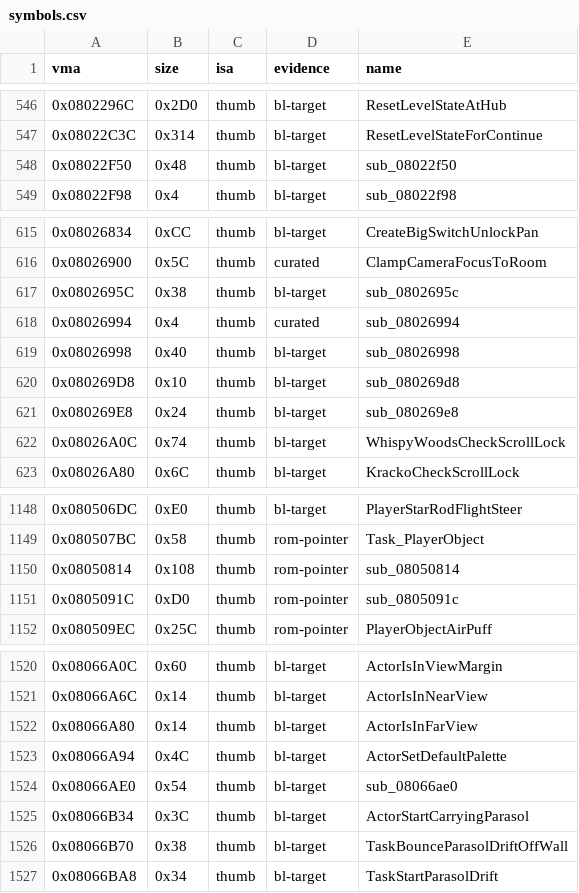
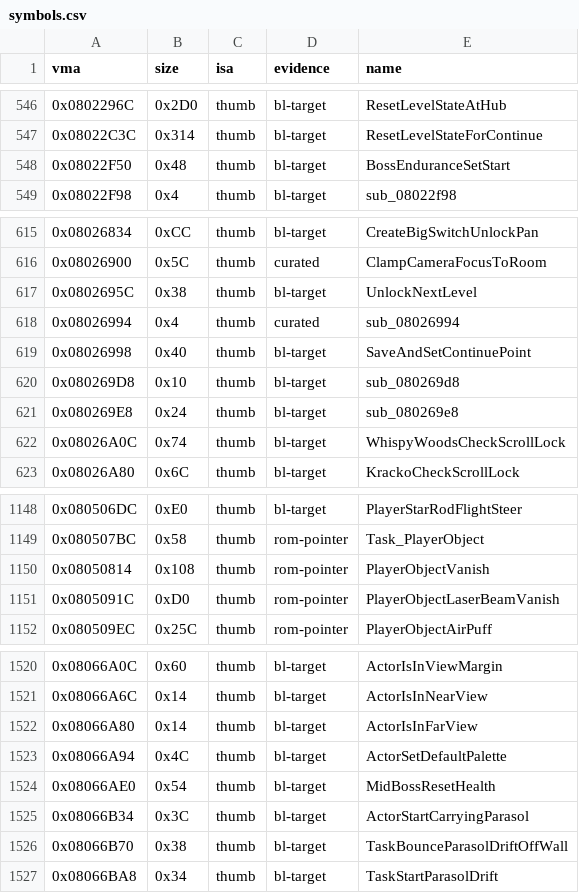
Before and after one commit to overjt/knidl, a CSV file: docs/analysis/symbols.csv, drawn as a sheet; only a part is shown, gaps mark what is left out; the diff covers the shown part only.

Commit message:
Names: the Weave row, UFO and Noddy states, stage teardown and continue helpers, cutscene notes and fuses (#155 run 6)
Agent A's round 7: the new row word Weave (Bronto Burt's and Twizzy's
row 1: like Wave, but it never stops turning and re-aims at the player's
height), UFO's Zigzag, PickMove and FlyToTarget, Noddy's FallAsleep and
WakeUp.  Agent B: PlayerObjectVanish and the laser beam's Vanish; the
singing cutscene's notes, thought bubble and treble clef and the bomb
cutscene's fuses (WiKirby's Rainbow Resort and Butter Building text,
local renders, the scripts' motion).  Agent C: SaveAndSetContinuePoint,
UnlockNextLevel, StopRoom, StopRoomAndApplyExitFlags,
FreeRoomAndDoorObjects, gLevelStageCounts, BossEnduranceSetStart,
HudStopHpBarAnim, MidBossResetHealth.  Evidence per row in
docs/analysis/renames.csv.

```diff
--- a/docs/analysis/symbols.csv
+++ b/docs/analysis/symbols.csv
@@ -547,3 +547,3 @@ vma,size,isa,evidence,name
 0x08022C3C,0x314,thumb,bl-target,ResetLevelStateForContinue
-0x08022F50,0x48,thumb,bl-target,sub_08022f50
+0x08022F50,0x48,thumb,bl-target,BossEnduranceSetStart
 0x08022F98,0x4,thumb,bl-target,sub_08022f98
@@ -616,5 +616,5 @@ vma,size,isa,evidence,name
 0x08026900,0x5C,thumb,curated,ClampCameraFocusToRoom
-0x0802695C,0x38,thumb,bl-target,sub_0802695c
+0x0802695C,0x38,thumb,bl-target,UnlockNextLevel
 0x08026994,0x4,thumb,curated,sub_08026994
-0x08026998,0x40,thumb,bl-target,sub_08026998
+0x08026998,0x40,thumb,bl-target,SaveAndSetContinuePoint
 0x080269D8,0x10,thumb,bl-target,sub_080269d8
@@ -1149,4 +1149,4 @@ vma,size,isa,evidence,name
 0x080507BC,0x58,thumb,rom-pointer,Task_PlayerObject
-0x08050814,0x108,thumb,rom-pointer,sub_08050814
-0x0805091C,0xD0,thumb,rom-pointer,sub_0805091c
+0x08050814,0x108,thumb,rom-pointer,PlayerObjectVanish
+0x0805091C,0xD0,thumb,rom-pointer,PlayerObjectLaserBeamVanish
 0x080509EC,0x25C,thumb,rom-pointer,PlayerObjectAirPuff
@@ -1523,3 +1523,3 @@ vma,size,isa,evidence,name
 0x08066A94,0x4C,thumb,bl-target,ActorSetDefaultPalette
-0x08066AE0,0x54,thumb,bl-target,sub_08066ae0
+0x08066AE0,0x54,thumb,bl-target,MidBossResetHealth
 0x08066B34,0x3C,thumb,bl-target,ActorStartCarryingParasol
```
Also changed, not shown: 29 edited cells elsewhere in this file, 42 other files.
